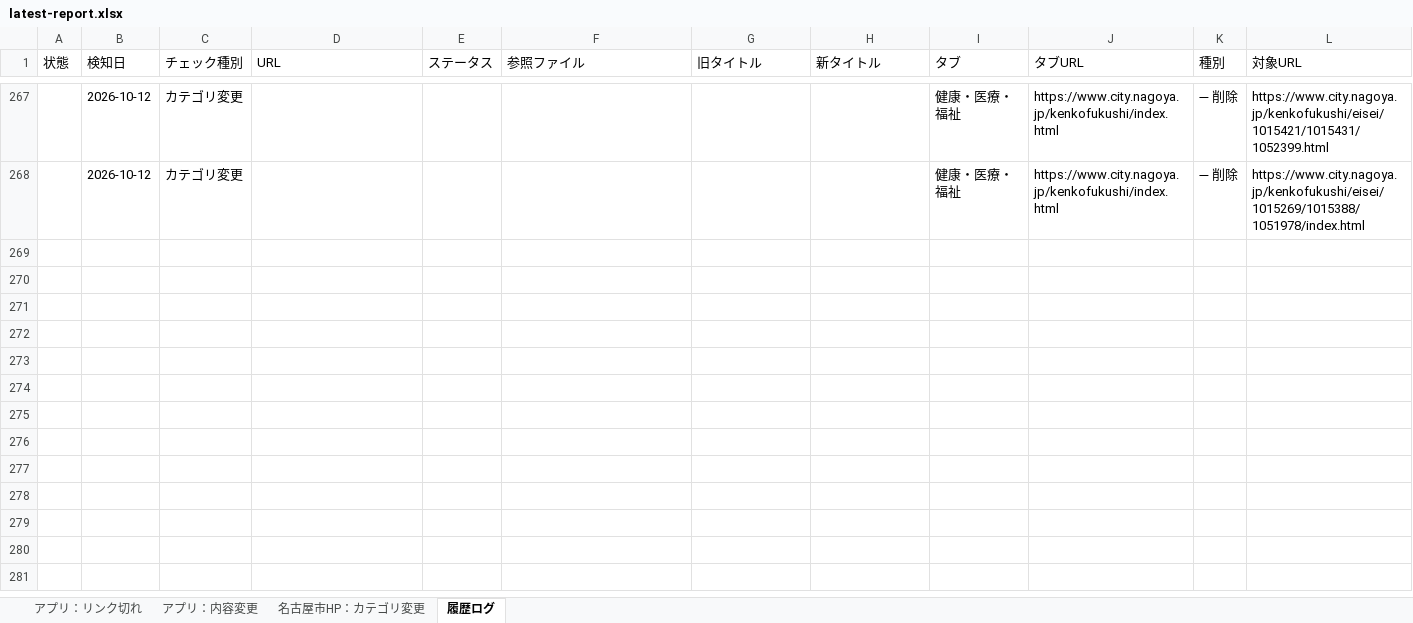
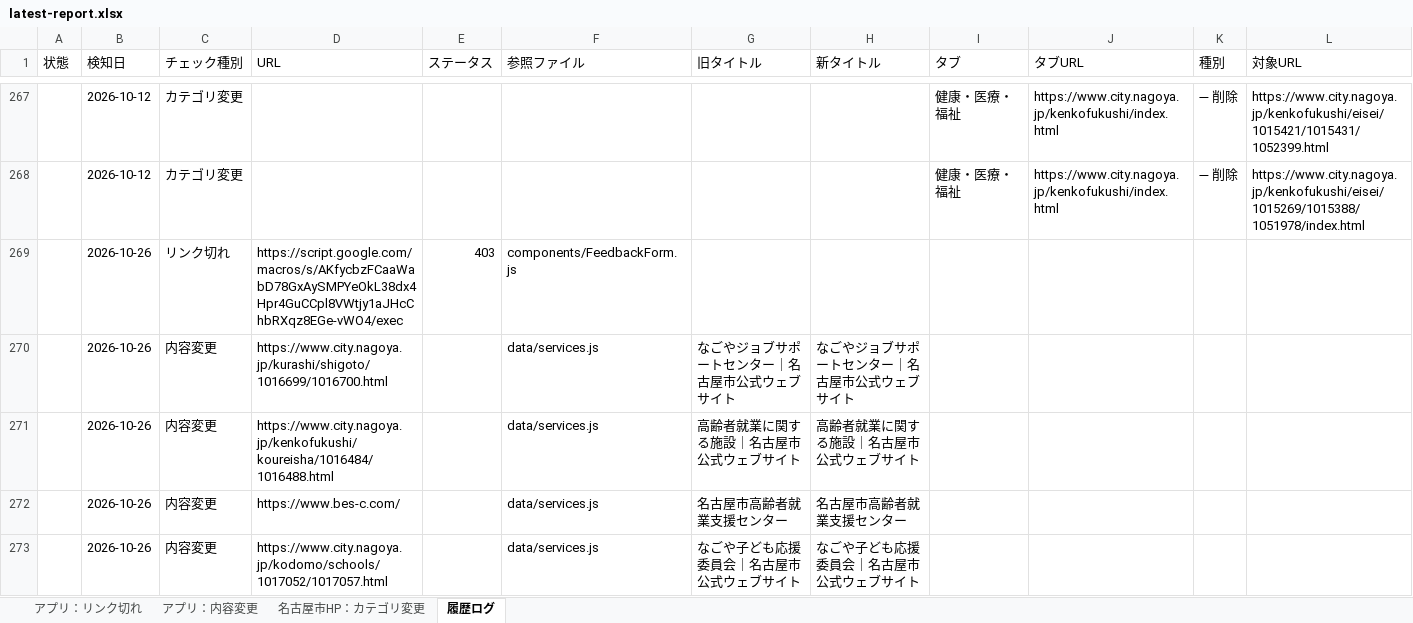
Before and after one commit to anishihara-prog/NagoyaApp, an Excel workbook: reports/latest-report.xlsx, sheet 履歴ログ, drawn as a sheet; only a part is shown, gaps mark what is left out; values as stored, in another font and other column widths than the file's, no borders; rows hold the shown columns only; the diff covers the shown part only; the diff names each change by its address in the sheet, - before the commit and + after, or states it on an @@ line.

```diff
--- a/reports/latest-report.xlsx (sheet 履歴ログ)
+++ b/reports/latest-report.xlsx (sheet 履歴ログ)
+row 269:  | 2026-10-26 | リンク切れ | https://script.google.com/macros/s/AKfycbzFCaaWabD78GxAySMPYeOkL38dx4Hpr4GuCCpl8VWtjy1aJHcChbRXqz8EGe-vWO4/exec | 403 | components/FeedbackForm.js
+row 270:  | 2026-10-26 | 内容変更 | https://www.city.nagoya.jp/kurashi/shigoto/1016699/1016700.html |  | data/services.js | なごやジョブサポートセンター｜名古屋市公式ウェブサイト | なごやジョブサポートセンター｜名古屋市公式ウェブサイト
+row 271:  | 2026-10-26 | 内容変更 | https://www.city.nagoya.jp/kenkofukushi/koureisha/1016484/1016488.html |  | data/services.js | 高齢者就業に関する施設｜名古屋市公式ウェブサイト | 高齢者就業に関する施設｜名古屋市公式ウェブサイト
+row 272:  | 2026-10-26 | 内容変更 | https://www.bes-c.com/ |  | data/services.js | 名古屋市高齢者就業支援センター | 名古屋市高齢者就業支援センター
+row 273:  | 2026-10-26 | 内容変更 | https://www.city.nagoya.jp/kodomo/schools/1017052/1017057.html |  | data/services.js | なごや子ども応援委員会｜名古屋市公式ウェブサイト | なごや子ども応援委員会｜名古屋市公式ウェブサイト
```
Also changed, not shown: 27 added rows elsewhere in this sheet, sheet 名古屋市HP：カテゴリ変更, sheet アプリ：内容変更, sheet アプリ：リンク切れ, 2 other files.
